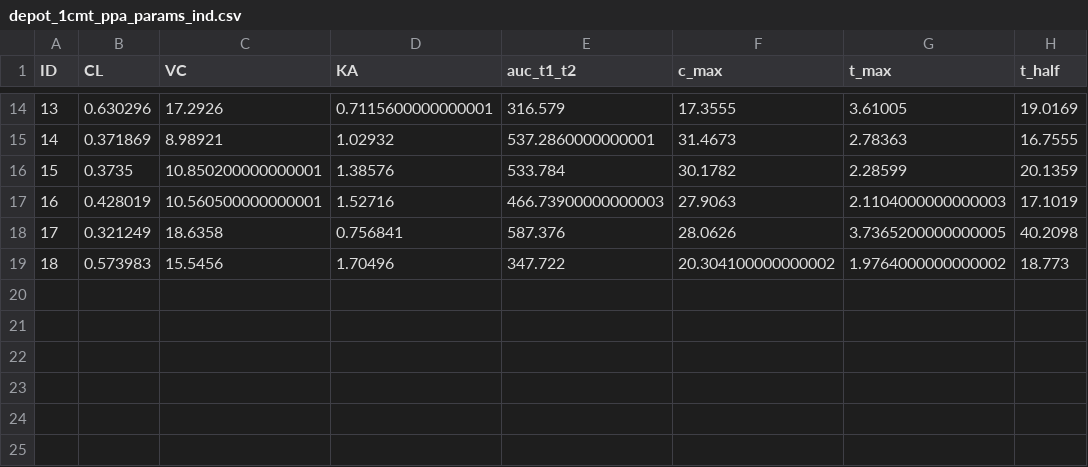
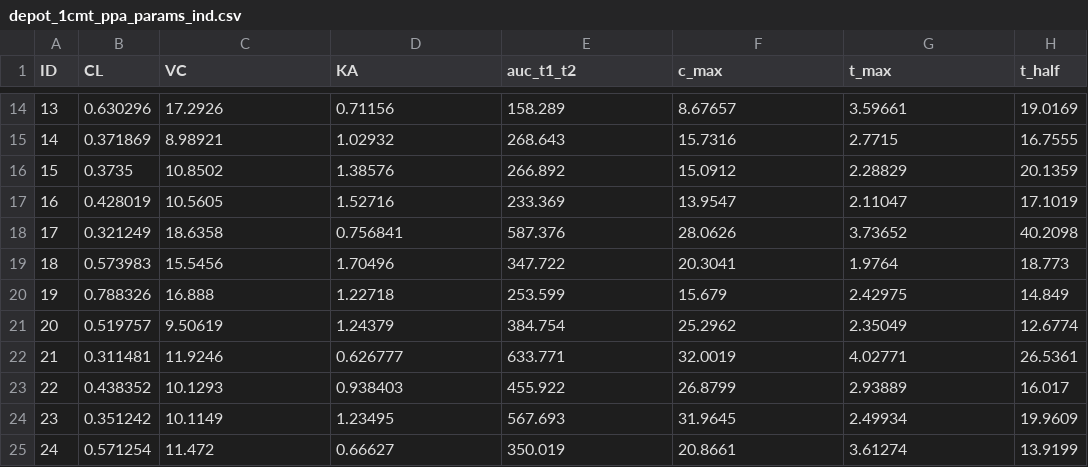
Before and after one commit to cbdavis33/stanpmx-library, a CSV file: depot_1cmt_linear/Data/depot_1cmt_ppa_params_ind.csv, drawn as a sheet; only a part is shown, gaps mark what is left out; the diff covers the shown part only.

```diff
--- a/depot_1cmt_linear/Data/depot_1cmt_ppa_params_ind.csv
+++ b/depot_1cmt_linear/Data/depot_1cmt_ppa_params_ind.csv
@@ -14,6 +14,12 @@ ID,CL,VC,KA,auc_t1_t2,c_max,t_max,t_half
-13,0.630296,17.2926,0.7115600000000001,316.579,17.3555,3.61005,19.0169
-14,0.371869,8.98921,1.02932,537.2860000000001,31.4673,2.78363,16.7555
-15,0.3735,10.850200000000001,1.38576,533.784,30.1782,2.28599,20.1359
-16,0.428019,10.560500000000001,1.52716,466.73900000000003,27.9063,2.1104000000000003,17.1019
-17,0.321249,18.6358,0.756841,587.376,28.0626,3.7365200000000005,40.2098
-18,0.573983,15.5456,1.70496,347.722,20.304100000000002,1.9764000000000002,18.773
+13,0.630296,17.2926,0.71156,158.289,8.67657,3.59661,19.0169
+14,0.371869,8.98921,1.02932,268.643,15.7316,2.7715,16.7555
+15,0.3735,10.8502,1.38576,266.892,15.0912,2.28829,20.1359
+16,0.428019,10.5605,1.52716,233.369,13.9547,2.11047,17.1019
+17,0.321249,18.6358,0.756841,587.376,28.0626,3.73652,40.2098
+18,0.573983,15.5456,1.70496,347.722,20.3041,1.9764,18.773
+19,0.788326,16.888,1.22718,253.599,15.679,2.42975,14.849
+20,0.519757,9.50619,1.24379,384.754,25.2962,2.35049,12.6774
+21,0.311481,11.9246,0.626777,633.771,32.0019,4.02771,26.5361
+22,0.438352,10.1293,0.938403,455.922,26.8799,2.93889,16.017
+23,0.351242,10.1149,1.23495,567.693,31.9645,2.49934,19.9609
+24,0.571254,11.472,0.66627,350.019,20.8661,3.61274,13.9199
```
Also changed, not shown: 3 added rows, 3 removed rows and 23 edited cells elsewhere in this file, depot_1cmt_linear/Data/depot_1cmt_prop.csv, depot_1cmt_linear/Data/depot_1cmt_prop_params_ind.csv, 50 other files.
